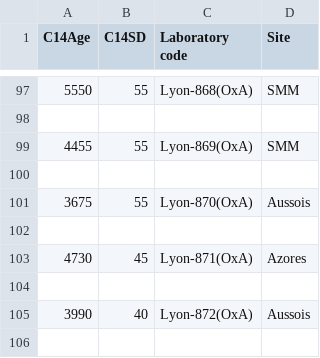
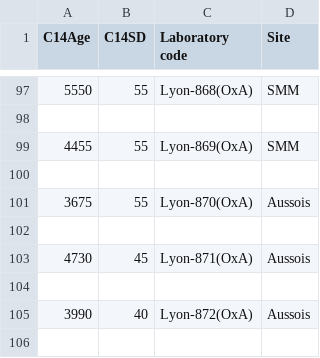
Before and after one commit to zazedd/radiocarbon-pipeline, a CSV file: inputs/Tab_art_Carcaillet_etal_2020.csv, drawn as a sheet; only a part is shown, gaps mark what is left out.

Commit message:
Revert back file change for test

```diff
--- a/inputs/Tab_art_Carcaillet_etal_2020.csv
+++ b/inputs/Tab_art_Carcaillet_etal_2020.csv
@@ -102,3 +102,3 @@
 
-4730,45,Lyon-871(OxA),Azores
+4730,45,Lyon-871(OxA),Aussois
 
```
